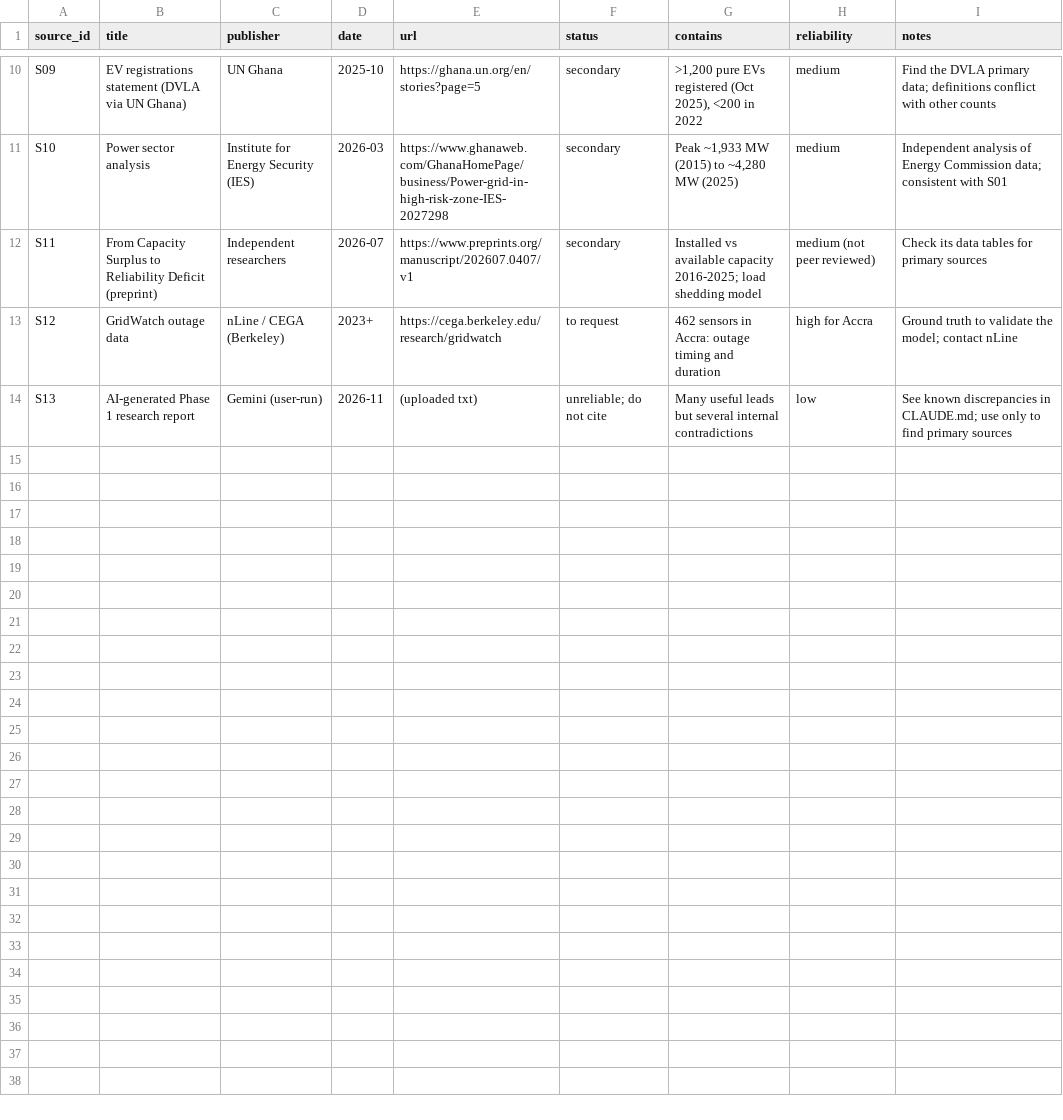
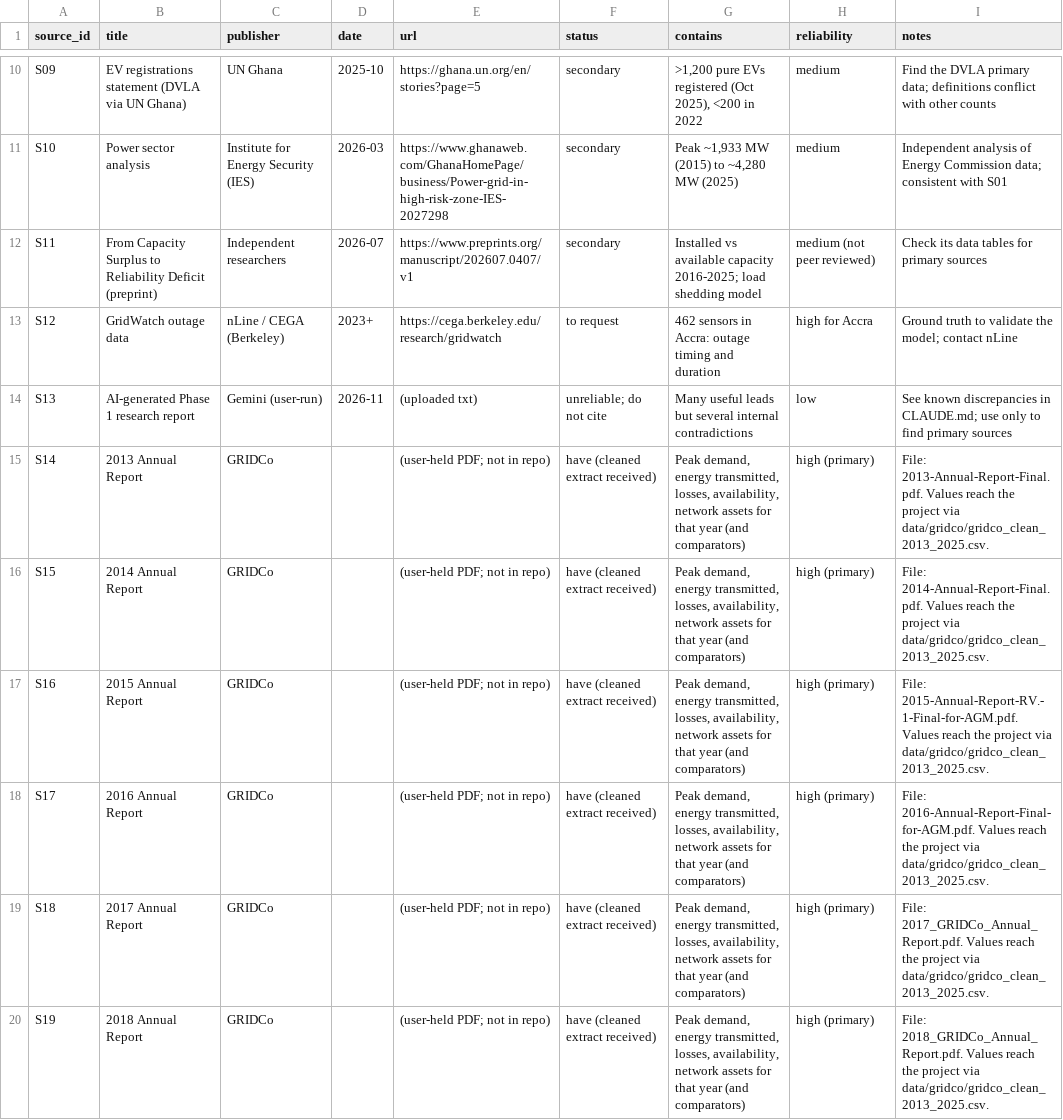
Before and after one commit to mfquansah/projects, a CSV file: ghana-resource-monitor/data/source_register.csv, drawn as a sheet; only a part is shown, gaps mark what is left out; the diff covers the shown part only; the diff names each change by its address in the sheet, - before the commit and + after, or states it on an @@ line.

```diff
--- a/ghana-resource-monitor/data/source_register.csv
+++ b/ghana-resource-monitor/data/source_register.csv
+row 15: S14 | 2013 Annual Report | GRIDCo |  | (user-held PDF; not in repo) | have (cleaned extract received) | Peak demand, energy transmitted, losses, availability, network assets for that year (and comparators) | high (primary) | File: 2013-Annual-Report-Final.pdf. Values reach the project via data/gridco/gridco_clean_2013_2025.csv.
+row 16: S15 | 2014 Annual Report | GRIDCo |  | (user-held PDF; not in repo) | have (cleaned extract received) | Peak demand, energy transmitted, losses, availability, network assets for that year (and comparators) | high (primary) | File: 2014-Annual-Report-Final.pdf. Values reach the project via data/gridco/gridco_clean_2013_2025.csv.
+row 17: S16 | 2015 Annual Report | GRIDCo |  | (user-held PDF; not in repo) | have (cleaned extract received) | Peak demand, energy transmitted, losses, availability, network assets for that year (and comparators) | high (primary) | File: 2015-Annual-Report-RV.-1-Final-for-AGM.pdf. Values reach the project via data/gridco/gridco_clean_2013_2025.csv.
+row 18: S17 | 2016 Annual Report | GRIDCo |  | (user-held PDF; not in repo) | have (cleaned extract received) | Peak demand, energy transmitted, losses, availability, network assets for that year (and comparators) | high (primary) | File: 2016-Annual-Report-Final-for-AGM.pdf. Values reach the project via data/gridco/gridco_clean_2013_2025.csv.
+row 19: S18 | 2017 Annual Report | GRIDCo |  | (user-held PDF; not in repo) | have (cleaned extract received) | Peak demand, energy transmitted, losses, availability, network assets for that year (and comparators) | high (primary) | File: 2017_GRIDCo_Annual_Report.pdf. Values reach the project via data/gridco/gridco_clean_2013_2025.csv.
+row 20: S19 | 2018 Annual Report | GRIDCo |  | (user-held PDF; not in repo) | have (cleaned extract received) | Peak demand, energy transmitted, losses, availability, network assets for that year (and comparators) | high (primary) | File: 2018_GRIDCo_Annual_Report.pdf. Values reach the project via data/gridco/gridco_clean_2013_2025.csv.
```
Also changed, not shown: 6 added rows elsewhere in this file, 17 other files.
